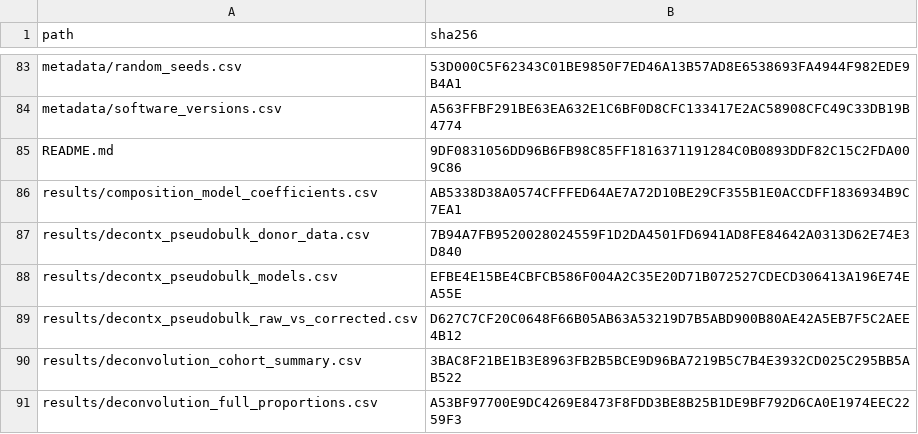
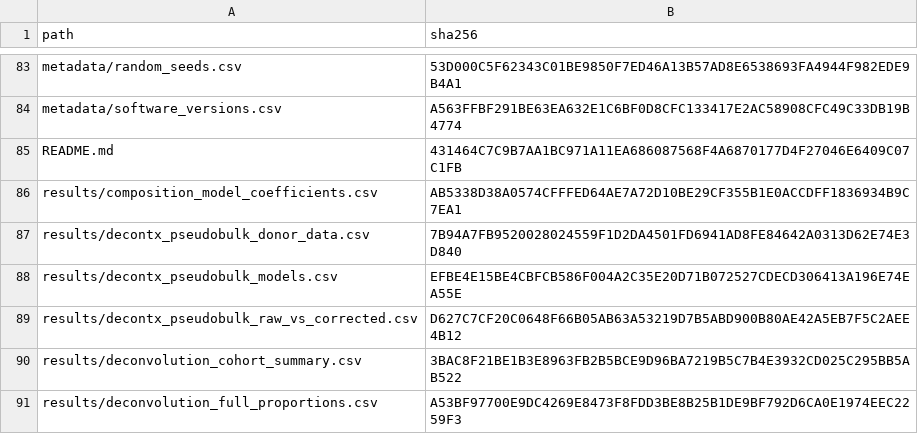
Before and after one commit to OOYYWWGG/tp53i3-masld-reproducibility, a CSV file: checksums.csv, drawn as a sheet; only a part is shown, gaps mark what is left out.

```diff
--- a/checksums.csv
+++ b/checksums.csv
@@ -84,3 +84,3 @@ metadata/random_seeds.csv,53D000C5F62343C01BE9850F7ED46A13B57AD8E6538693FA4944F9
 metadata/software_versions.csv,A563FFBF291BE63EA632E1C6BF0D8CFC133417E2AC58908CFC49C33DB19B4774
-README.md,9DF0831056DD96B6FB98C85FF1816371191284C0B0893DDF82C15C2FDA009C86
+README.md,431464C7C9B7AA1BC971A11EA686087568F4A6870177D4F27046E6409C07C1FB
 results/composition_model_coefficients.csv,AB5338D38A0574CFFFED64AE7A72D10BE29CF355B1E0ACCDFF1836934B9C7EA1
```
Also changed, not shown: 1 other file.
